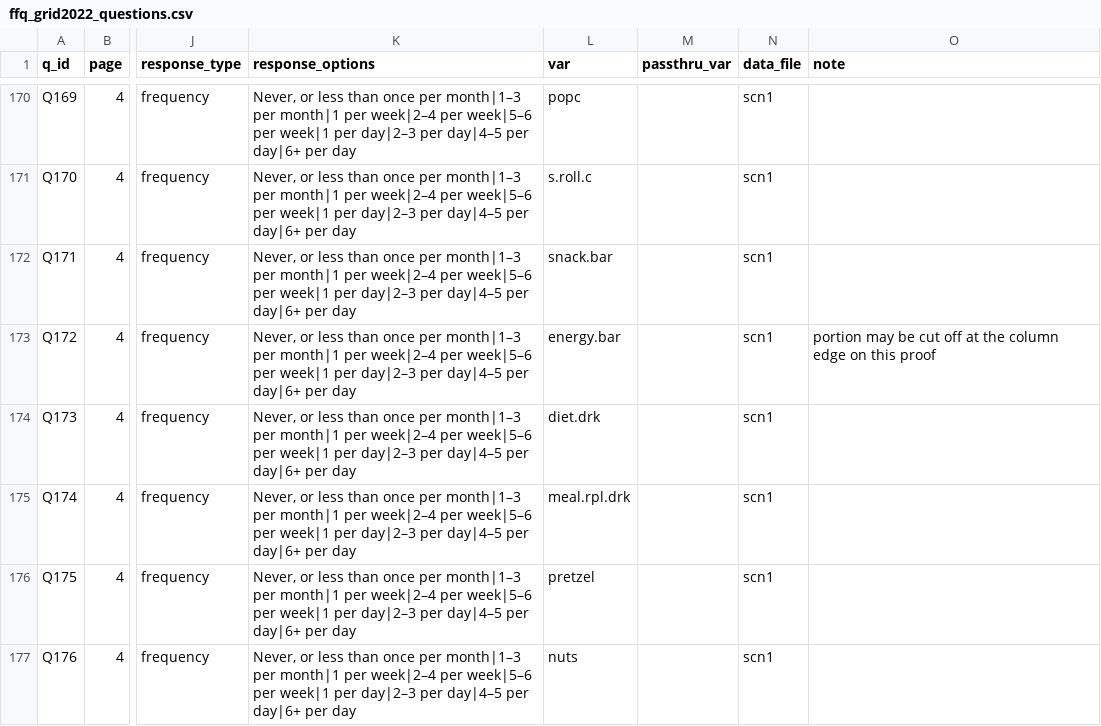
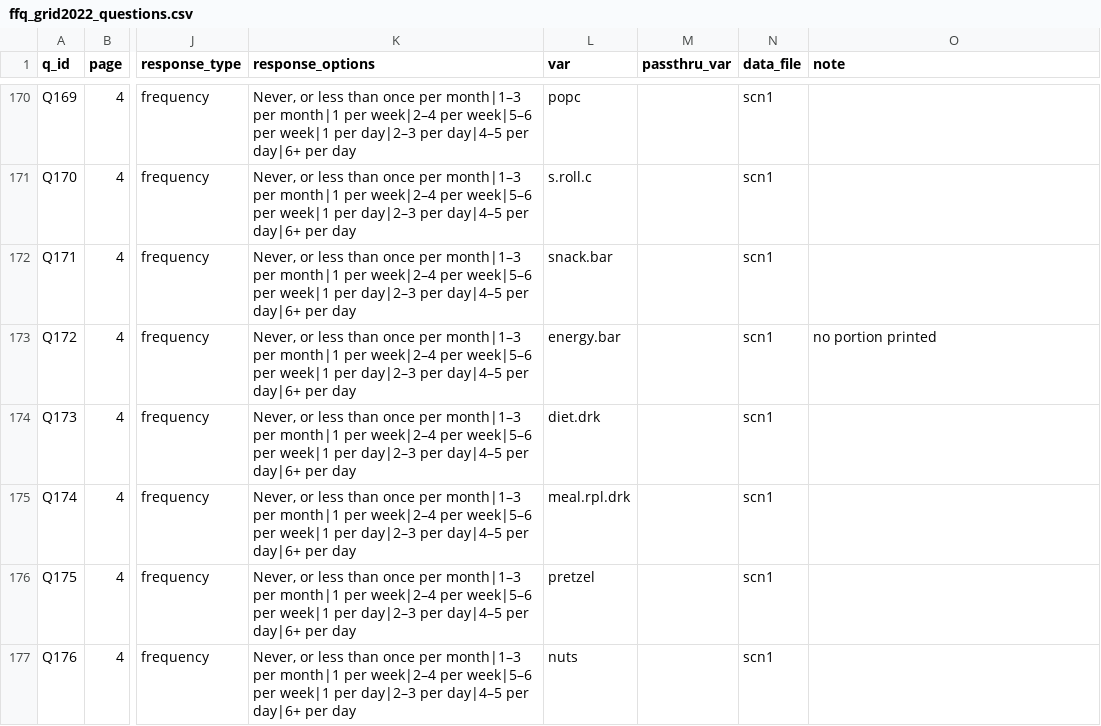
Before and after one commit to wellDeadpan/DietCali, a CSV file: data_raw/ffq_grid2022_questions.csv, drawn as a sheet; only a part is shown, gaps mark what is left out; the diff names each change by its address in the sheet, - before the commit and + after, or states it on an @@ line.

```diff
--- a/data_raw/ffq_grid2022_questions.csv
+++ b/data_raw/ffq_grid2022_questions.csv
-O173 (note): portion may be cut off at the column edge on this proof
+O173 (note): no portion printed
```
Also changed, not shown: config/ffq_search_terms.csv, 2 other files.
